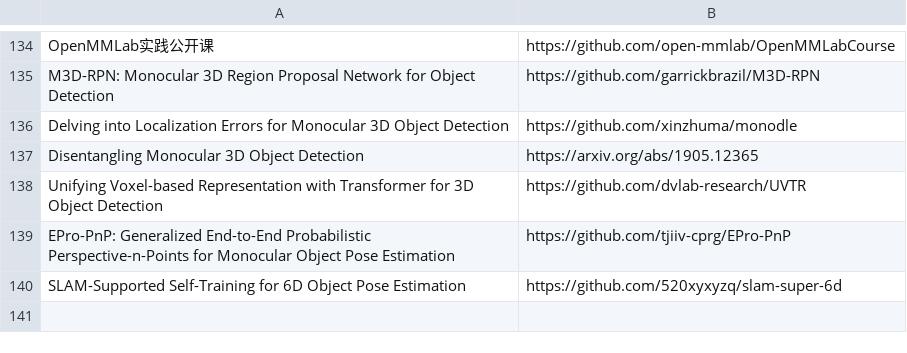
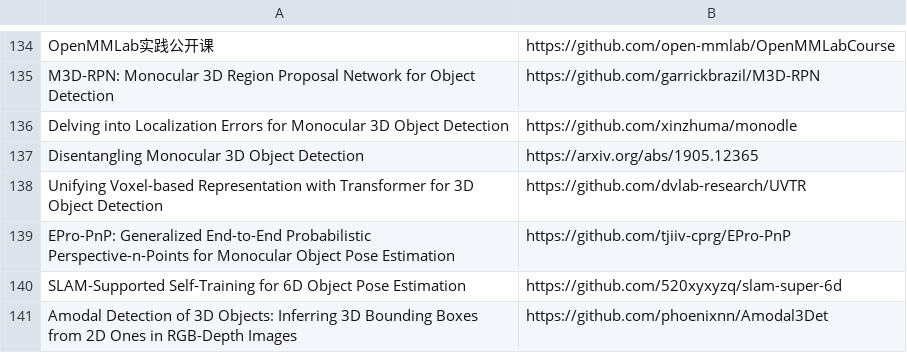
Before and after one commit to shanmo/awesome-object-slam, a CSV file: Tracking.csv, drawn as a sheet; only a part is shown, gaps mark what is left out; the diff names each change by its address in the sheet, - before the commit and + after, or states it on an @@ line.

Commit message:
add

```diff
--- a/Tracking.csv
+++ b/Tracking.csv
+row 141: Amodal Detection of 3D Objects: Inferring 3D Bounding Boxes from 2D Ones in RGB-Depth Images | https://github.com/phoenixnn/Amodal3Det
```
